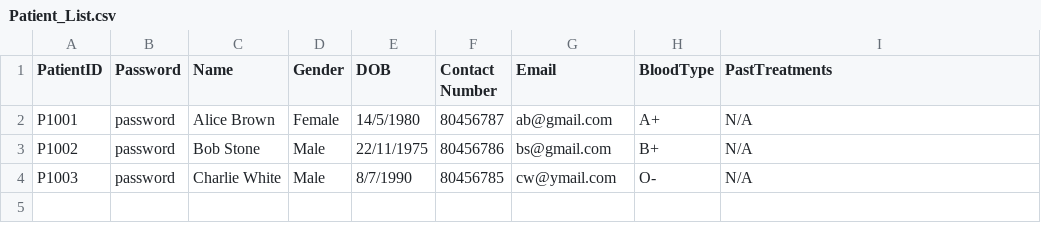
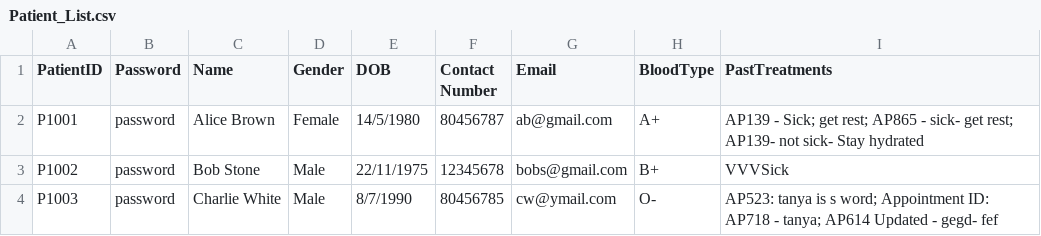
Before and after one commit to Pratz2005/Hospital-Management-System, a CSV file: src/Files/Patient_List.csv, drawn as a sheet.

```diff
--- a/src/Files/Patient_List.csv
+++ b/src/Files/Patient_List.csv
@@ -1,4 +1,4 @@
 PatientID,Password,Name,Gender,DOB,Contact Number,Email,BloodType,PastTreatments
-P1001,password,Alice Brown,Female,14/5/1980,80456787,ab@gmail.com,A+,N/A
-P1002,password,Bob Stone,Male,22/11/1975,80456786,bs@gmail.com,B+,N/A
-P1003,password,Charlie White,Male,8/7/1990,80456785,cw@ymail.com,O-,N/A
+P1001,password,Alice Brown,Female,14/5/1980,80456787,ab@gmail.com,A+,AP139 - Sick; get rest; AP865 - sick- get rest; AP139- not sick- Stay hydrated
+P1002,password,Bob Stone,Male,22/11/1975,12345678,bobs@gmail.com,B+,VVVSick
+P1003,password,Charlie White,Male,8/7/1990,80456785,cw@ymail.com,O-,AP523: tanya is s word; Appointment ID: AP718 - tanya; AP614 Updated - gegd- fef
```
Also changed, not shown: src/Files/Appointment.csv, src/Files/AppointmentRecord.csv, 6 other files.
